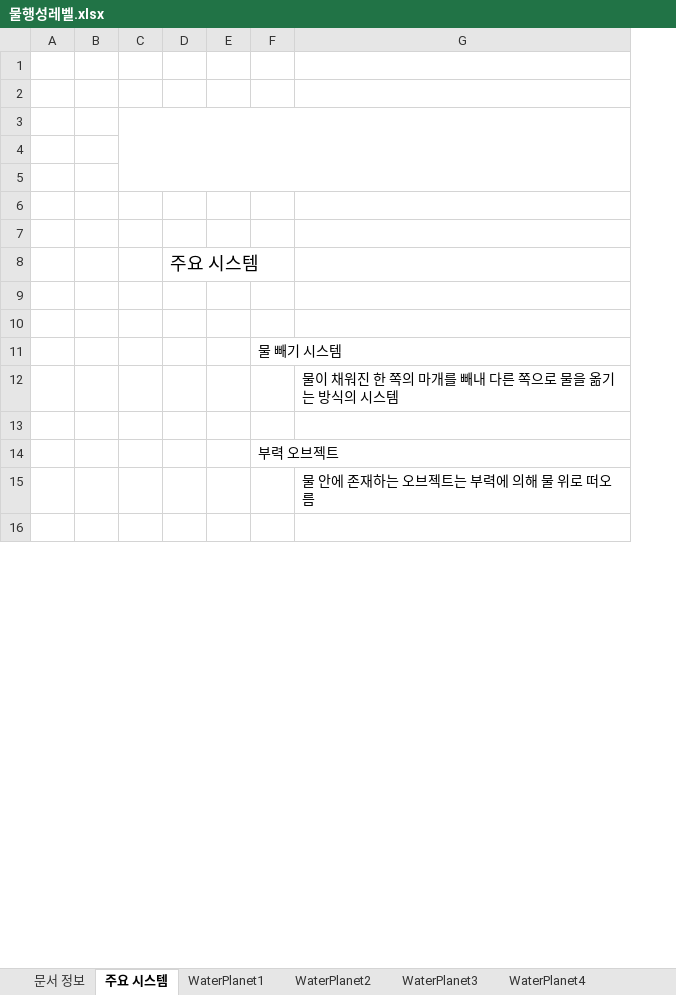
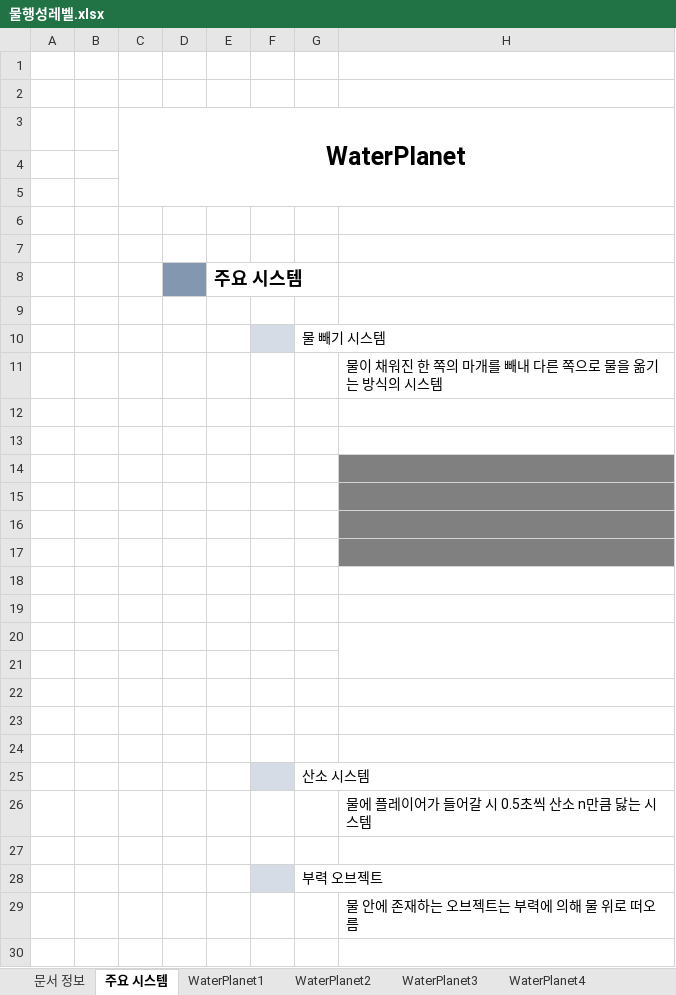
Before and after one commit to YDGYDGYDG/TeamHolyShit, an Excel workbook: 개인작업폴더/김나연/물행성레벨.xlsx, sheet 주요 시스템, drawn as a sheet; only a part is shown; values as stored, in another font and other column widths than the file's, no borders; removed rows and columns are numbered as before the commit, all else as after; the diff covers the shown part only; the diff names each change by its address in the sheet, - before the commit and + after, or states it on an @@ line.

```diff
--- a/개인작업폴더/김나연/물행성레벨.xlsx (sheet 주요 시스템)
+++ b/개인작업폴더/김나연/물행성레벨.xlsx (sheet 주요 시스템)
+column C, row 3: WaterPlanet
-C3:G5 merged
-D8 fill: none
+D8 fill: #8497B0
-E8 bold: off
+E8 bold: on
-row 10: (empty)
-F10 fill: none
+F10 fill: #D6DCE5
+row 12: (empty)
+row 13: (empty)
+row 14: (empty)
+row 15: (empty)
+row 16: (empty)
+row 17: (empty)
+row 18: (empty)
+row 19: (empty)
+row 20: (empty)
+row 21: (empty)
+row 22: (empty)
+row 23: (empty)
+row 24: (empty)
+row 25:  |  |  |  |  |  | 산소 시스템
+row 26:  |  |  |  |  |  |  | 물에 플레이어가 들어갈 시 0.5초씩 산소 n만큼 닳는 시스템
-F28 fill: none
+F28 fill: #D6DCE5
```
Also changed, not shown: 1 edited cell and cell formats elsewhere in this sheet, sheet 문서 정보, 2 other files.
